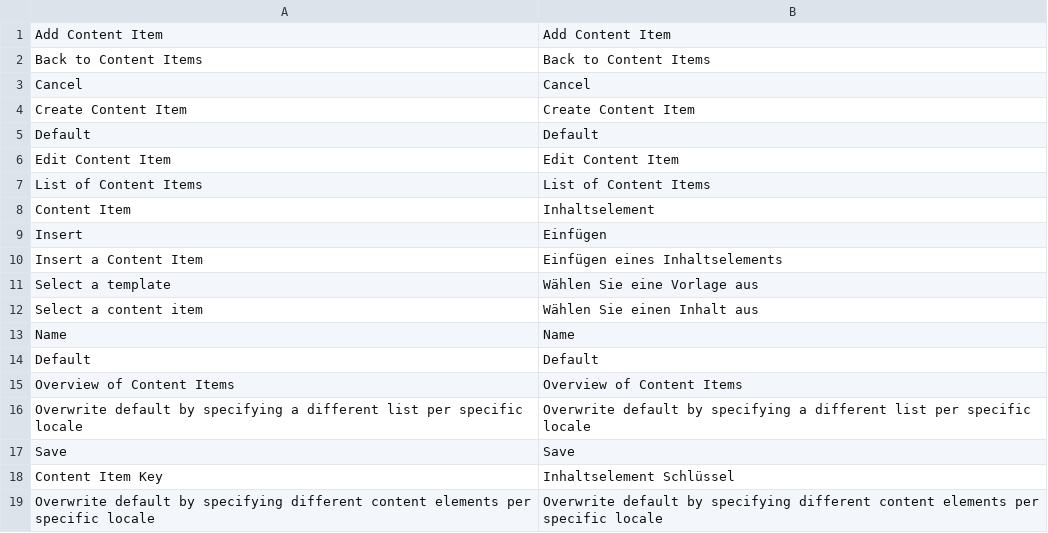
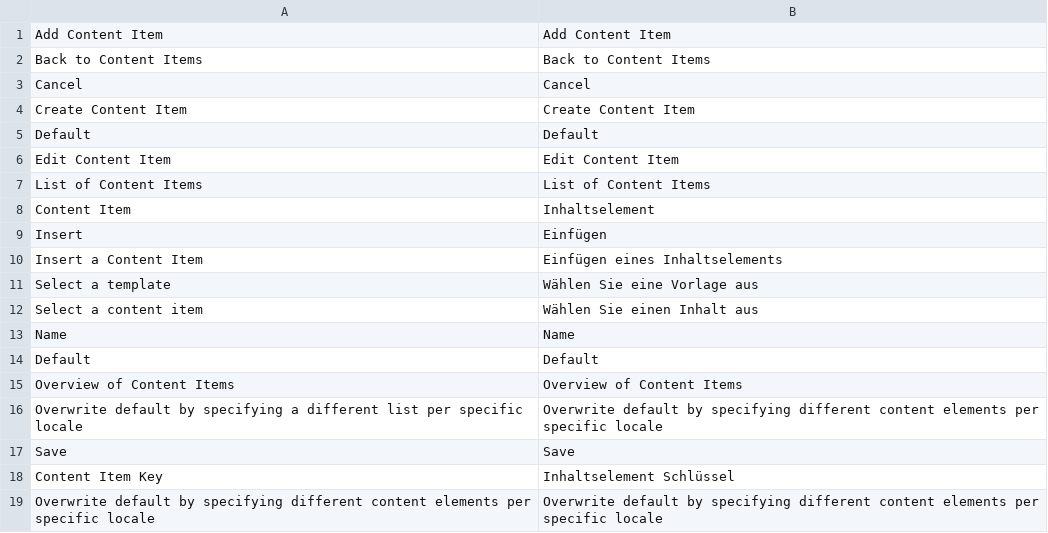
Before and after one commit to spryker/content-gui, a CSV file: data/translation/Zed/de_DE.csv, drawn as a sheet.

Commit message:
CMS-2333: Updated translations

```diff
--- a/data/translation/Zed/de_DE.csv
+++ b/data/translation/Zed/de_DE.csv
@@ -15,3 +15,3 @@
 "Overview of Content Items","Overview of Content Items"
-"Overwrite default by specifying a different list per specific locale","Overwrite default by specifying a different list per specific locale"
+"Overwrite default by specifying a different list per specific locale","Overwrite default by specifying different content elements per specific locale"
 "Save","Save"
```
Also changed, not shown: data/translation/Zed/en_US.csv.
